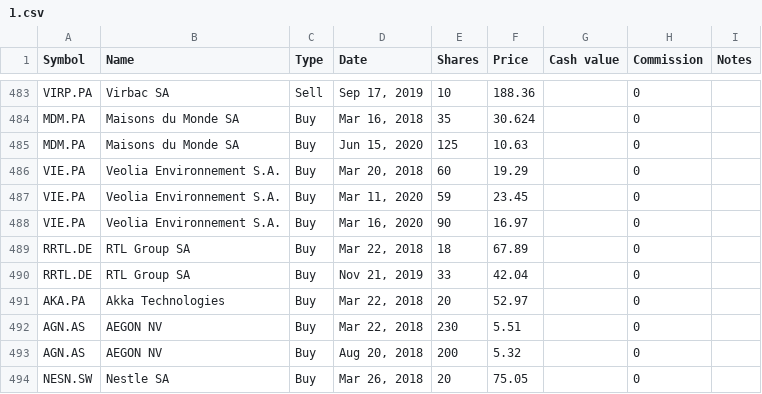
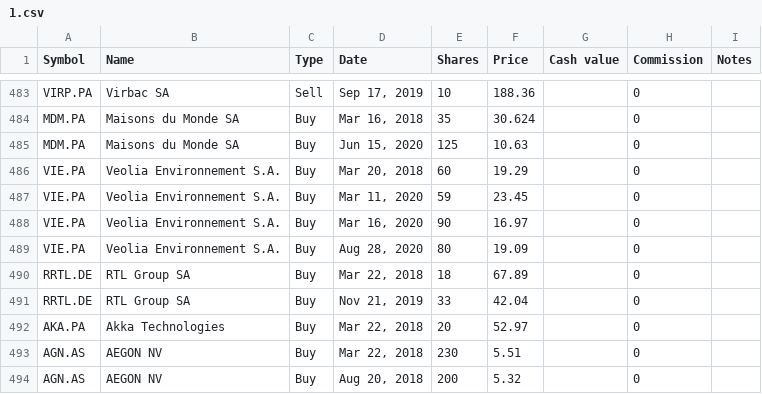
Before and after one commit to lionelschiepers/MyStock, a CSV file: MyStockWeb/Data/1.csv, drawn as a sheet; only a part is shown, gaps mark what is left out; the shorter side is filled out with more unchanged rows; the diff names each change by its address in the sheet, - before the commit and + after, or states it on an @@ line.

Commit message:
increased veolia
increased veolia

```diff
--- a/MyStockWeb/Data/1.csv
+++ b/MyStockWeb/Data/1.csv
+row 489: VIE.PA | Veolia Environnement S.A. | Buy | Aug 28, 2020 | 80 | 19.09 |  | 0
```
